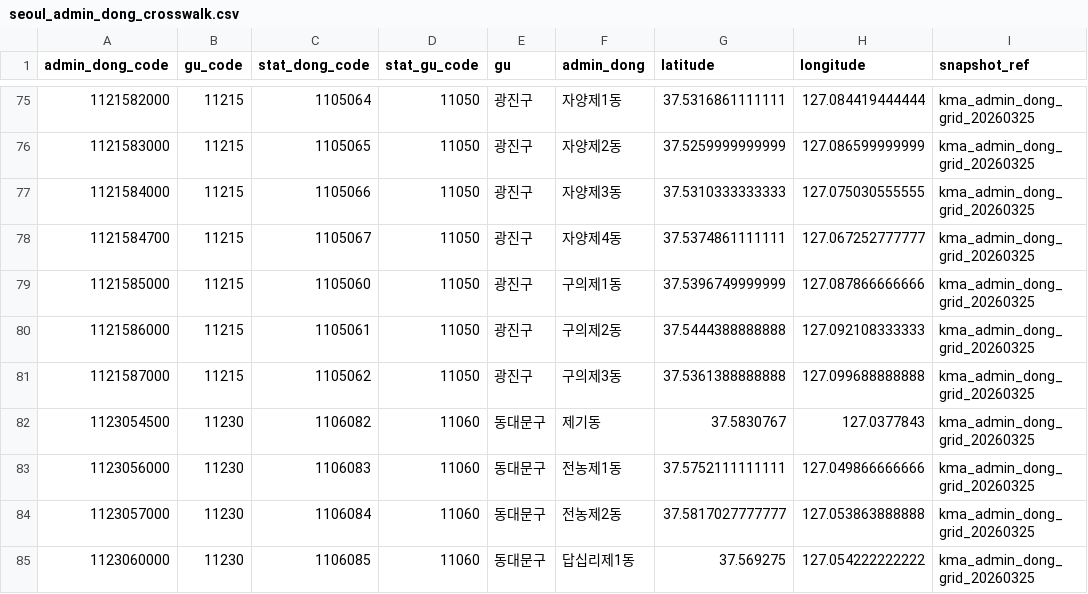
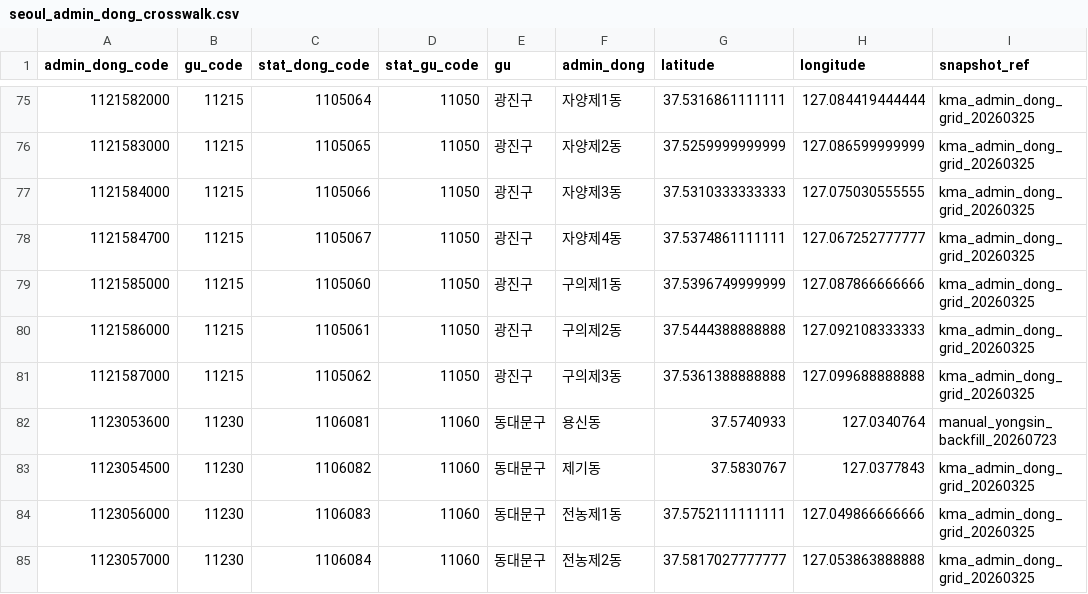
Before and after one commit to ASAC-DE-bigkk/ASAC-DBT, a CSV file: packages/asac_axes/seeds/seoul_admin_dong_crosswalk.csv, drawn as a sheet; only a part is shown, gaps mark what is left out; the shorter side is filled out with more unchanged rows.

```diff
--- a/packages/asac_axes/seeds/seoul_admin_dong_crosswalk.csv
+++ b/packages/asac_axes/seeds/seoul_admin_dong_crosswalk.csv
@@ -81,2 +81,3 @@ admin_dong_code,gu_code,stat_dong_code,stat_gu_code,gu,admin_dong,latitude,longi
 1121587000,11215,1105062,11050,광진구,구의제3동,37.5361388888888,127.099688888888,kma_admin_dong_grid_20260325
+1123053600,11230,1106081,11060,동대문구,용신동,37.5740933,127.0340764,manual_yongsin_backfill_20260723
 1123054500,11230,1106082,11060,동대문구,제기동,37.5830767,127.0377843,kma_admin_dong_grid_20260325
```
Also changed, not shown: domains/traffic_weather/seeds/weather/weather_admin_dong_grid_bridge_history.csv, packages/asac_axes/seeds/seoul_admin_dong_boundary.csv, 2 other files.
